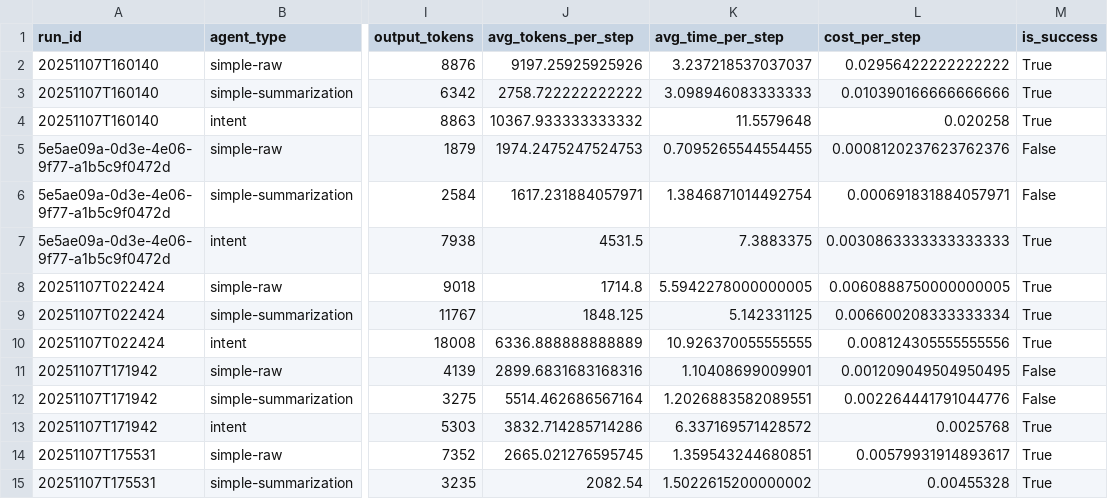
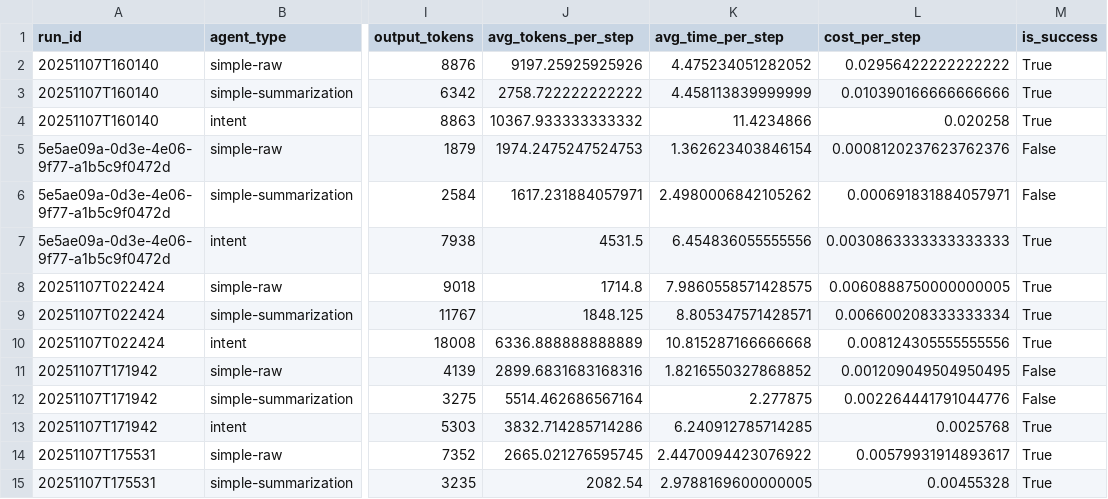
Before and after one commit to tarasyarema/agent-ctx, a CSV file: analysis_output/detailed_metrics.csv, drawn as a sheet; only a part is shown, gaps mark what is left out; the diff covers the shown part only; the diff names each change by its address in the sheet, - before the commit and + after, or states it on an @@ line.

```diff
--- a/analysis_output/detailed_metrics.csv
+++ b/analysis_output/detailed_metrics.csv
-K2 (avg_time_per_step): 3.237218537037037
+K2 (avg_time_per_step): 4.475234051282052
-K3 (avg_time_per_step): 3.098946083333333
+K3 (avg_time_per_step): 4.458113839999999
-K4 (avg_time_per_step): 11.5579648
+K4 (avg_time_per_step): 11.4234866
-K5 (avg_time_per_step): 0.7095265544554455
+K5 (avg_time_per_step): 1.362623403846154
-K6 (avg_time_per_step): 1.3846871014492754
+K6 (avg_time_per_step): 2.4980006842105262
-K7 (avg_time_per_step): 7.3883375
+K7 (avg_time_per_step): 6.454836055555556
-K8 (avg_time_per_step): 5.5942278000000005
+K8 (avg_time_per_step): 7.9860558571428575
-K9 (avg_time_per_step): 5.142331125
+K9 (avg_time_per_step): 8.805347571428571
-K10 (avg_time_per_step): 10.926370055555555
+K10 (avg_time_per_step): 10.815287166666668
-K11 (avg_time_per_step): 1.10408699009901
+K11 (avg_time_per_step): 1.8216550327868852
-K12 (avg_time_per_step): 1.2026883582089551
+K12 (avg_time_per_step): 2.277875
-K13 (avg_time_per_step): 6.337169571428572
+K13 (avg_time_per_step): 6.240912785714285
-K14 (avg_time_per_step): 1.359543244680851
+K14 (avg_time_per_step): 2.4470094423076922
-K15 (avg_time_per_step): 1.5022615200000002
+K15 (avg_time_per_step): 2.9788169600000005
```
Also changed, not shown: 3 added rows and 22 edited cells elsewhere in this file, analysis_output/accuracy_analysis.csv, analysis_output/agent_comparison.csv, 25 other files.
